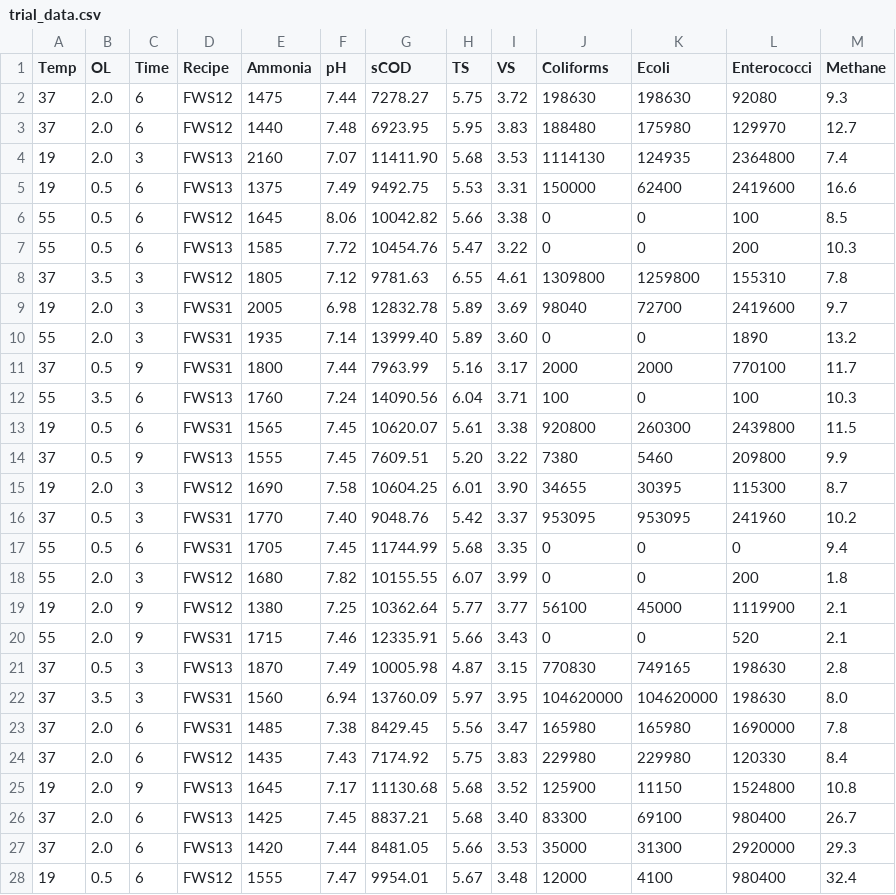
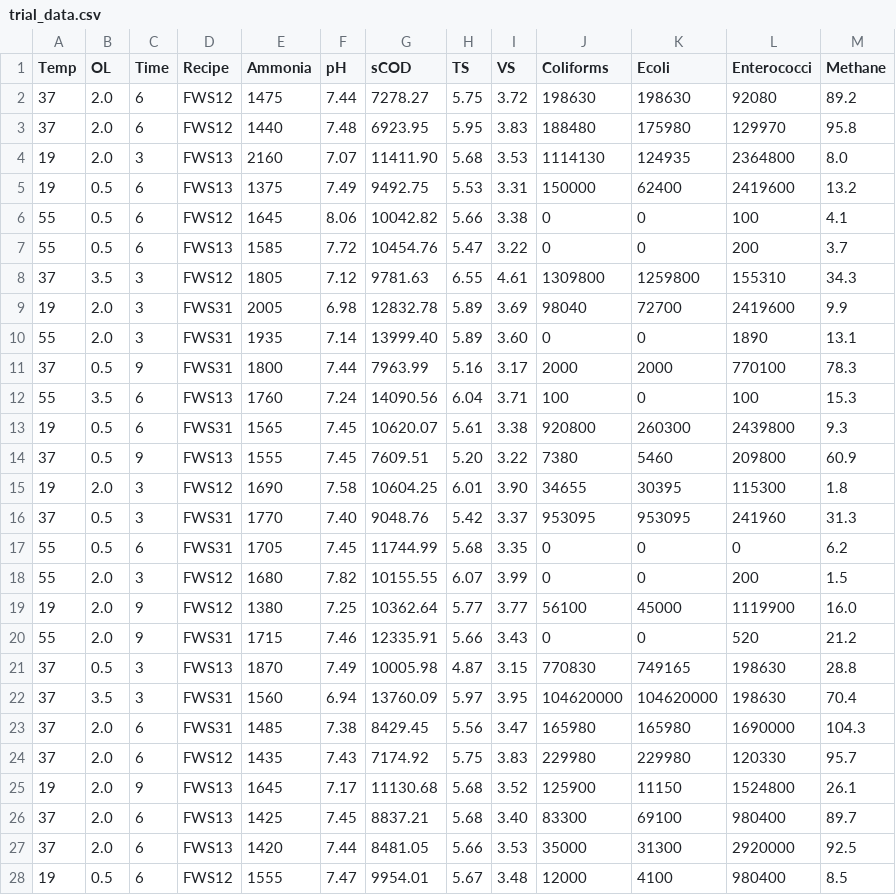
Before and after one commit to nickp60/SN_minitrials, a CSV file: data/clean/trial_data.csv, drawn as a sheet; only a part is shown; the diff covers the shown part only.

```diff
--- a/data/clean/trial_data.csv
+++ b/data/clean/trial_data.csv
@@ -1,28 +1,28 @@
 Temp,OL,Time,Recipe,Ammonia,pH,sCOD,TS,VS,Coliforms,Ecoli,Enterococci,Methane
-37,2.0,6,FWS12,1475,7.44,7278.27,5.75,3.72,198630,198630,92080,9.3
-37,2.0,6,FWS12,1440,7.48,6923.95,5.95,3.83,188480,175980,129970,12.7
-19,2.0,3,FWS13,2160,7.07,11411.90,5.68,3.53,1114130,124935,2364800,7.4
-19,0.5,6,FWS13,1375,7.49,9492.75,5.53,3.31,150000,62400,2419600,16.6
-55,0.5,6,FWS12,1645,8.06,10042.82,5.66,3.38,0,0,100,8.5
-55,0.5,6,FWS13,1585,7.72,10454.76,5.47,3.22,0,0,200,10.3
-37,3.5,3,FWS12,1805,7.12,9781.63,6.55,4.61,1309800,1259800,155310,7.8
-19,2.0,3,FWS31,2005,6.98,12832.78,5.89,3.69,98040,72700,2419600,9.7
-55,2.0,3,FWS31,1935,7.14,13999.40,5.89,3.60,0,0,1890,13.2
-37,0.5,9,FWS31,1800,7.44,7963.99,5.16,3.17,2000,2000,770100,11.7
-55,3.5,6,FWS13,1760,7.24,14090.56,6.04,3.71,100,0,100,10.3
-19,0.5,6,FWS31,1565,7.45,10620.07,5.61,3.38,920800,260300,2439800,11.5
-37,0.5,9,FWS13,1555,7.45,7609.51,5.20,3.22,7380,5460,209800,9.9
-19,2.0,3,FWS12,1690,7.58,10604.25,6.01,3.90,34655,30395,115300,8.7
-37,0.5,3,FWS31,1770,7.40,9048.76,5.42,3.37,953095,953095,241960,10.2
-55,0.5,6,FWS31,1705,7.45,11744.99,5.68,3.35,0,0,0,9.4
-55,2.0,3,FWS12,1680,7.82,10155.55,6.07,3.99,0,0,200,1.8
-19,2.0,9,FWS12,1380,7.25,10362.64,5.77,3.77,56100,45000,1119900,2.1
-55,2.0,9,FWS31,1715,7.46,12335.91,5.66,3.43,0,0,520,2.1
-37,0.5,3,FWS13,1870,7.49,10005.98,4.87,3.15,770830,749165,198630,2.8
-37,3.5,3,FWS31,1560,6.94,13760.09,5.97,3.95,104620000,104620000,198630,8.0
-37,2.0,6,FWS31,1485,7.38,8429.45,5.56,3.47,165980,165980,1690000,7.8
-37,2.0,6,FWS12,1435,7.43,7174.92,5.75,3.83,229980,229980,120330,8.4
-19,2.0,9,FWS13,1645,7.17,11130.68,5.68,3.52,125900,11150,1524800,10.8
-37,2.0,6,FWS13,1425,7.45,8837.21,5.68,3.40,83300,69100,980400,26.7
-37,2.0,6,FWS13,1420,7.44,8481.05,5.66,3.53,35000,31300,2920000,29.3
-19,0.5,6,FWS12,1555,7.47,9954.01,5.67,3.48,12000,4100,980400,32.4
+37,2.0,6,FWS12,1475,7.44,7278.27,5.75,3.72,198630,198630,92080,89.2
+37,2.0,6,FWS12,1440,7.48,6923.95,5.95,3.83,188480,175980,129970,95.8
+19,2.0,3,FWS13,2160,7.07,11411.90,5.68,3.53,1114130,124935,2364800,8.0
+19,0.5,6,FWS13,1375,7.49,9492.75,5.53,3.31,150000,62400,2419600,13.2
+55,0.5,6,FWS12,1645,8.06,10042.82,5.66,3.38,0,0,100,4.1
+55,0.5,6,FWS13,1585,7.72,10454.76,5.47,3.22,0,0,200,3.7
+37,3.5,3,FWS12,1805,7.12,9781.63,6.55,4.61,1309800,1259800,155310,34.3
+19,2.0,3,FWS31,2005,6.98,12832.78,5.89,3.69,98040,72700,2419600,9.9
+55,2.0,3,FWS31,1935,7.14,13999.40,5.89,3.60,0,0,1890,13.1
+37,0.5,9,FWS31,1800,7.44,7963.99,5.16,3.17,2000,2000,770100,78.3
+55,3.5,6,FWS13,1760,7.24,14090.56,6.04,3.71,100,0,100,15.3
+19,0.5,6,FWS31,1565,7.45,10620.07,5.61,3.38,920800,260300,2439800,9.3
+37,0.5,9,FWS13,1555,7.45,7609.51,5.20,3.22,7380,5460,209800,60.9
+19,2.0,3,FWS12,1690,7.58,10604.25,6.01,3.90,34655,30395,115300,1.8
+37,0.5,3,FWS31,1770,7.40,9048.76,5.42,3.37,953095,953095,241960,31.3
+55,0.5,6,FWS31,1705,7.45,11744.99,5.68,3.35,0,0,0,6.2
+55,2.0,3,FWS12,1680,7.82,10155.55,6.07,3.99,0,0,200,1.5
+19,2.0,9,FWS12,1380,7.25,10362.64,5.77,3.77,56100,45000,1119900,16.0
+55,2.0,9,FWS31,1715,7.46,12335.91,5.66,3.43,0,0,520,21.2
+37,0.5,3,FWS13,1870,7.49,10005.98,4.87,3.15,770830,749165,198630,28.8
+37,3.5,3,FWS31,1560,6.94,13760.09,5.97,3.95,104620000,104620000,198630,70.4
+37,2.0,6,FWS31,1485,7.38,8429.45,5.56,3.47,165980,165980,1690000,104.3
+37,2.0,6,FWS12,1435,7.43,7174.92,5.75,3.83,229980,229980,120330,95.7
+19,2.0,9,FWS13,1645,7.17,11130.68,5.68,3.52,125900,11150,1524800,26.1
+37,2.0,6,FWS13,1425,7.45,8837.21,5.68,3.40,83300,69100,980400,89.7
+37,2.0,6,FWS13,1420,7.44,8481.05,5.66,3.53,35000,31300,2920000,92.5
+19,0.5,6,FWS12,1555,7.47,9954.01,5.67,3.48,12000,4100,980400,8.5
```
Also changed, not shown: 153 edited cells elsewhere in this file, data/clean/day0.csv, 4 other files.
